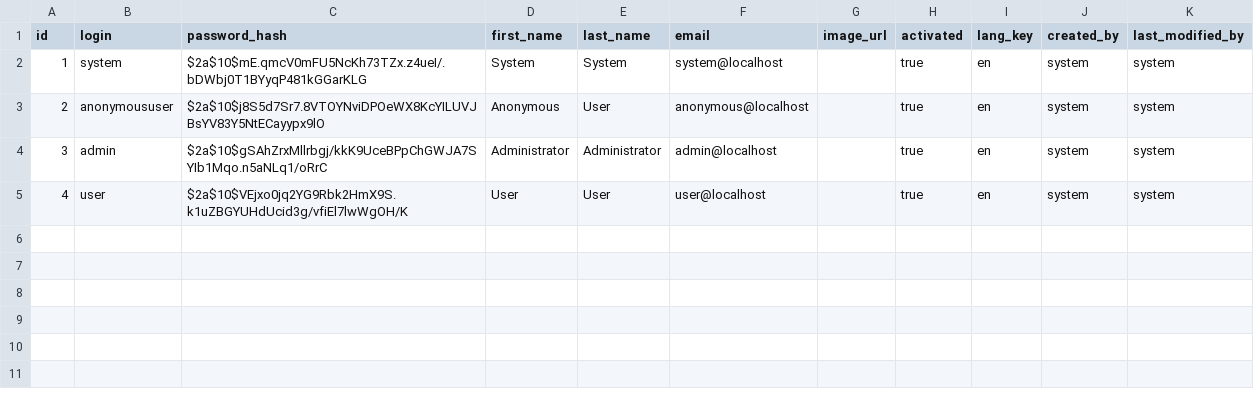
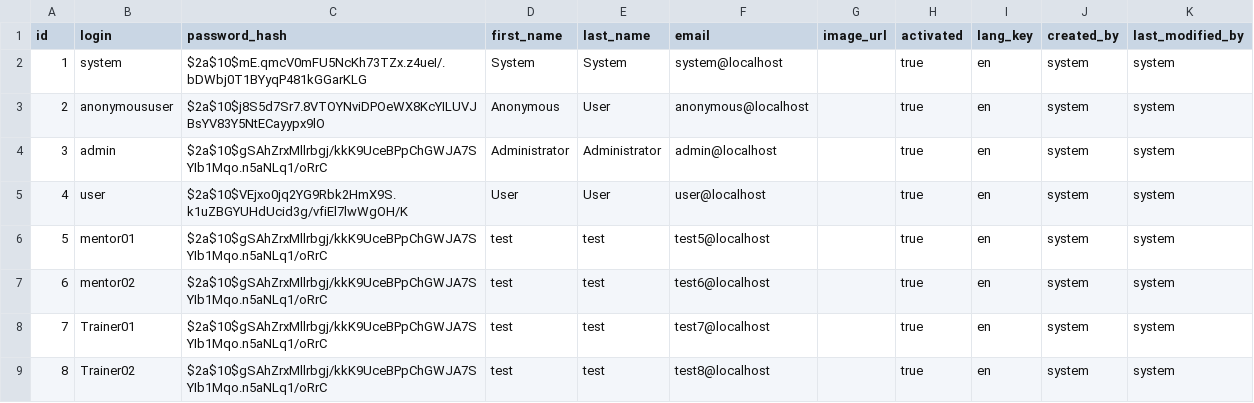
Before and after one commit to woyaowoyao/hipster4FSD, a CSV file: gateway-jwt/src/main/resources/config/liquibase/data/user.csv, drawn as a sheet; the diff names each change by its address in the sheet, - before the commit and + after, or states it on an @@ line.

```diff
--- a/gateway-jwt/src/main/resources/config/liquibase/data/user.csv
+++ b/gateway-jwt/src/main/resources/config/liquibase/data/user.csv
+row 6: 5 | mentor01 | $2a$10$gSAhZrxMllrbgj/kkK9UceBPpChGWJA7SYIb1Mqo.n5aNLq1/oRrC | test | test | test5@localhost |  | true | en | system | system
+row 7: 6 | mentor02 | $2a$10$gSAhZrxMllrbgj/kkK9UceBPpChGWJA7SYIb1Mqo.n5aNLq1/oRrC | test | test | test6@localhost |  | true | en | system | system
+row 8: 7 | Trainer01 | $2a$10$gSAhZrxMllrbgj/kkK9UceBPpChGWJA7SYIb1Mqo.n5aNLq1/oRrC | test | test | test7@localhost |  | true | en | system | system
+row 9: 8 | Trainer02 | $2a$10$gSAhZrxMllrbgj/kkK9UceBPpChGWJA7SYIb1Mqo.n5aNLq1/oRrC | test | test | test8@localhost |  | true | en | system | system
```
Also changed, not shown: 27 other files.
